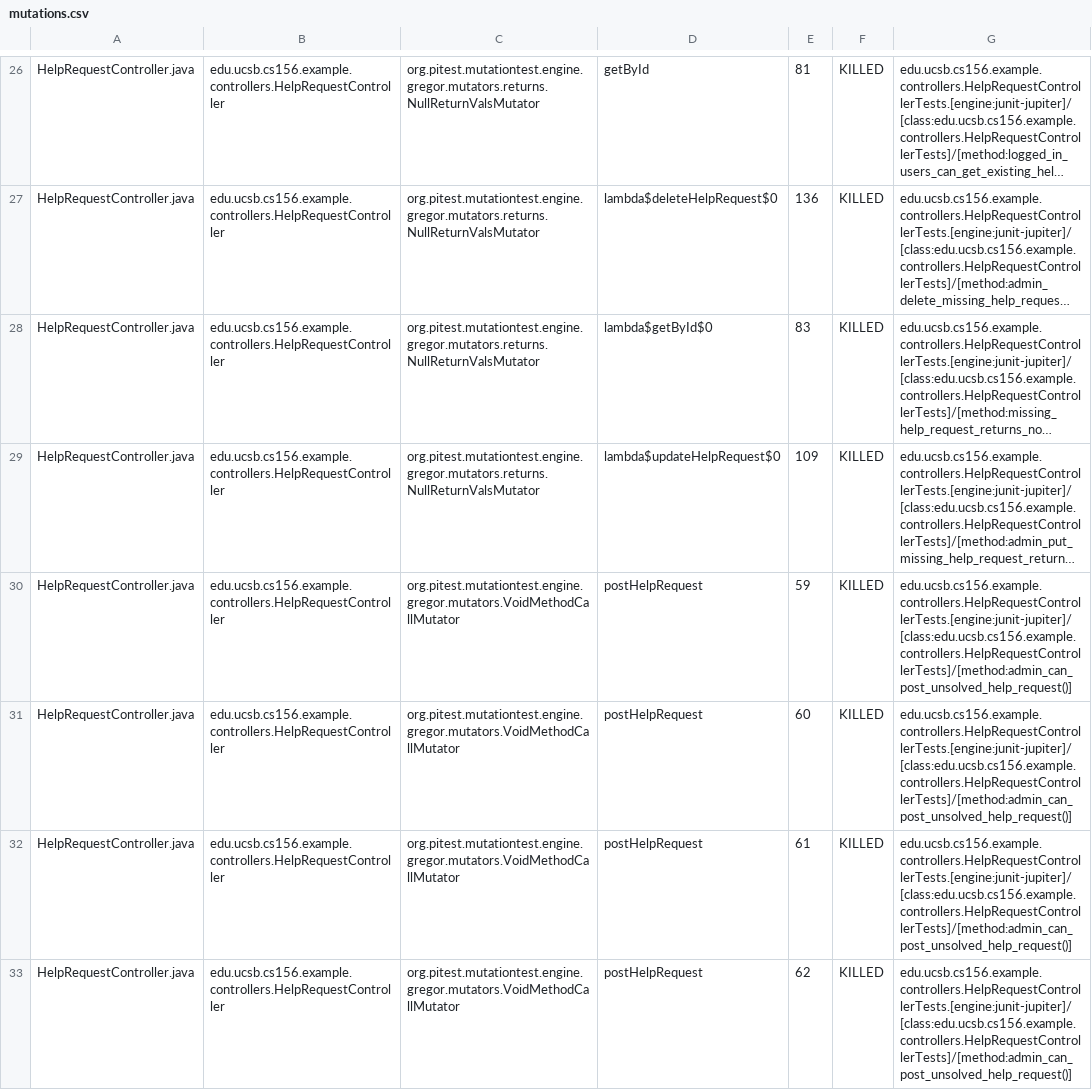
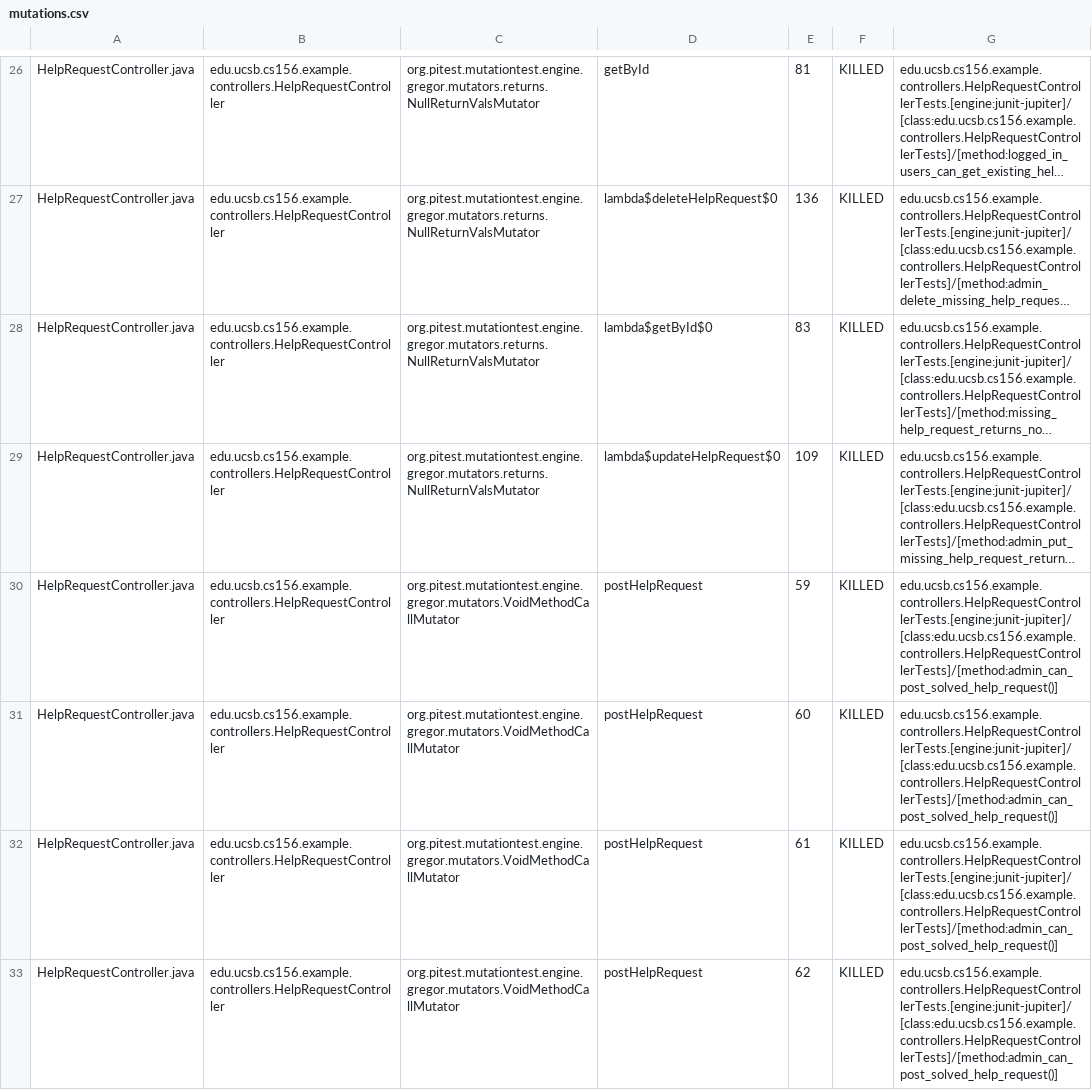
Before and after one commit to ucsb-cs156-f26/team02-f26-03, a CSV file: prs/67/pitest/mutations.csv, drawn as a sheet; only a part is shown, gaps mark what is left out; long unchanged cells end in …; the diff covers the shown part only; the diff names each change by its address in the sheet, - before the commit and + after, or states it on an @@ line.

Commit message:
Deploying to gh-pages from @ ucsb-cs156-f26/team02-f26-03@5b9704178a2f3432d534dab15ccaa7c6154b8f8e 🚀

```diff
--- a/prs/67/pitest/mutations.csv
+++ b/prs/67/pitest/mutations.csv
-G30:G33: edu.ucsb.cs156.example.controllers.HelpRequestControllerTests.[engine:junit-jupiter]/[class:edu.ucsb.cs156.example.controllers.HelpRequestControllerTests]/[method:admin_can_post_unsolved_help_request()]
+G30:G33: edu.ucsb.cs156.example.controllers.HelpRequestControllerTests.[engine:junit-jupiter]/[class:edu.ucsb.cs156.example.controllers.HelpRequestControllerTests]/[method:admin_can_post_solved_help_request()]
```
Also changed, not shown: 3 edited cells elsewhere in this file, 17 other files.
